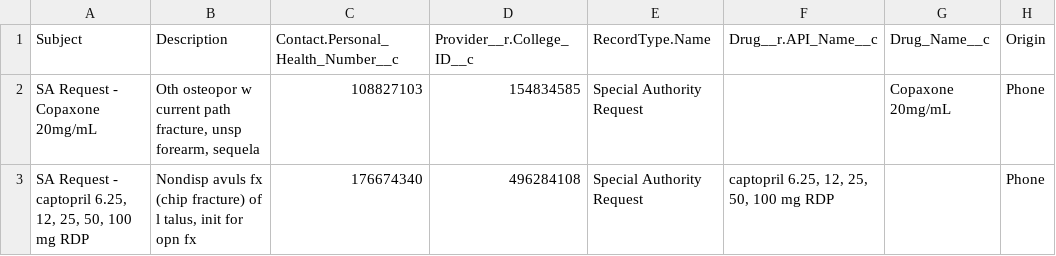
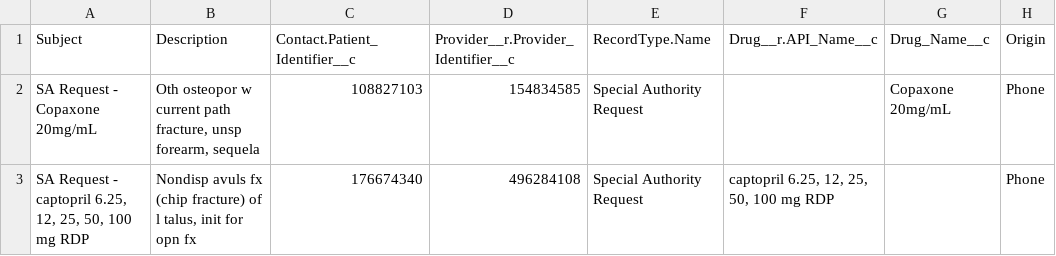
Before and after one commit to bcgov/MoH-SAT, a CSV file: data/cases.csv, drawn as a sheet; only a part is shown.

```diff
--- a/data/cases.csv
+++ b/data/cases.csv
@@ -1,2 +1,2 @@
-Subject,Description,Contact.Personal_Health_Number__c,Provider__r.College_ID__c,RecordType.Name,Drug__r.API_Name__c,Drug_Name__c,Origin
+Subject,Description,Contact.Patient_Identifier__c,Provider__r.Provider_Identifier__c,RecordType.Name,Drug__r.API_Name__c,Drug_Name__c,Origin
 SA Request - Copaxone 20mg/mL,"Oth osteopor w current path fracture, unsp forearm, sequela",108827103,154834585,"Special Authority Request",,Copaxone 20mg/mL,Phone
```
Also changed, not shown: data/accounts.csv.
